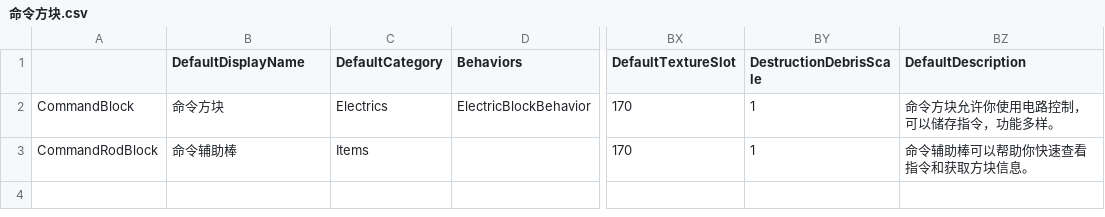
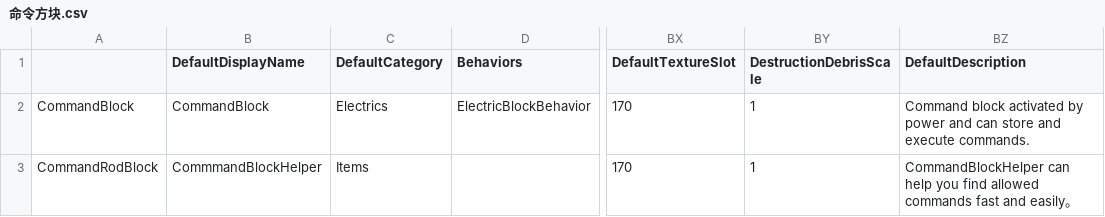
Before and after one commit to Hetchell/VSCodeSurvivalCraft2, a CSV file: bin/Debug/net7.0-windows/Mods/命令方块.csv, drawn as a sheet; only a part is shown, gaps mark what is left out; the diff names each change by its address in the sheet, - before the commit and + after, or states it on an @@ line.

```diff
--- a/bin/Debug/net7.0-windows/Mods/命令方块.csv
+++ b/bin/Debug/net7.0-windows/Mods/命令方块.csv
-B2 (DefaultDisplayName): 命令方块
+B2 (DefaultDisplayName): CommandBlock
-BZ2 (DefaultDescription): 命令方块允许你使用电路控制，可以储存指令，功能多样。
+BZ2 (DefaultDescription): Command block activated by power and can store and execute commands.
-B3 (DefaultDisplayName): 命令辅助棒
+B3 (DefaultDisplayName): CommmandBlockHelper
-BZ3 (DefaultDescription): 命令辅助棒可以帮助你快速查看指令和获取方块信息。
+BZ3 (DefaultDescription): CommandBlockHelper can help you find allowed commands fast and easily。
```
Also changed, not shown: 15 other files.
